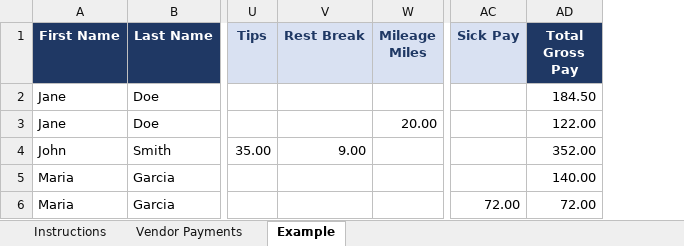
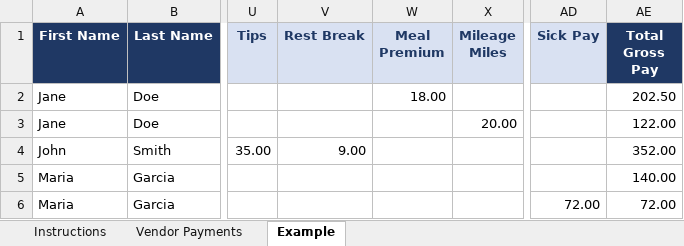
Before and after one commit to sebastiancastao/pds, an Excel workbook: public/templates/payroll-upload-template.xlsx, sheet Example, drawn as a sheet; only a part is shown, gaps mark what is left out; values as stored, in another font and other column widths than the file's, no borders; addresses are those after the commit; the diff names each change by its address in the sheet, - before the commit and + after, or states it on an @@ line.

```diff
--- a/public/templates/payroll-upload-template.xlsx (sheet Example)
+++ b/public/templates/payroll-upload-template.xlsx (sheet Example)
+column W (Meal Premium), row 2: 18.00
-AE2 (Total Gross Pay): 184.50
+AE2 (Total Gross Pay): 202.50
```
Also changed, not shown: sheet Instructions, sheet Vendor Payments, 9 other files.
